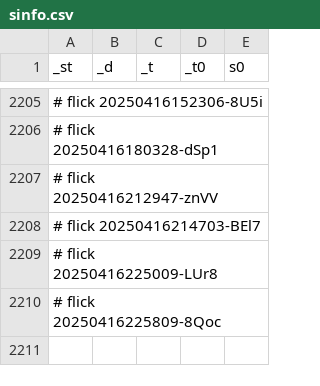
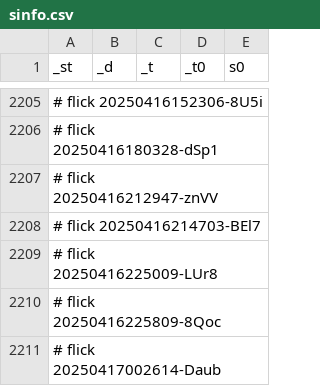
Before and after one commit to abikesa/facade, a CSV file: kitabo/ensi/nis/App/assets/csv/sinfo.csv, drawn as a sheet; only a part is shown, gaps mark what is left out; the diff names each change by its address in the sheet, - before the commit and + after, or states it on an @@ line.

Commit message:
kitabo/ensi/nis/App/assets/csv/sinfo.csv

```diff
--- a/kitabo/ensi/nis/App/assets/csv/sinfo.csv
+++ b/kitabo/ensi/nis/App/assets/csv/sinfo.csv
+row 2211: # flick 20250417002614-Daub
```
